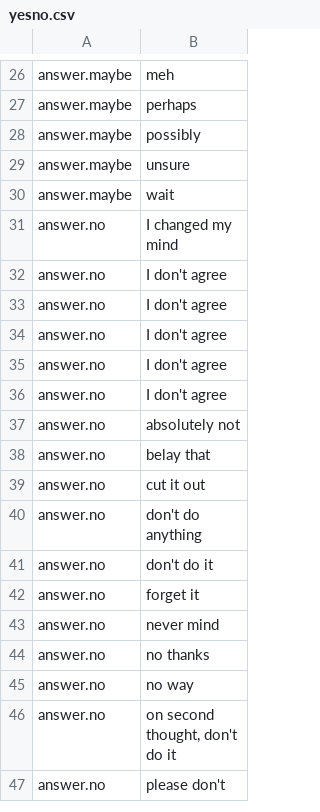
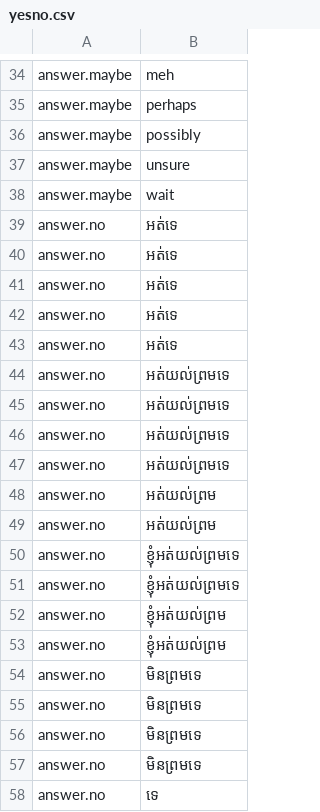
Before and after one commit to T-Thyrak/irc-chatbot, a CSV file: misc/yesno.csv, drawn as a sheet; only a part is shown, gaps mark what is left out; the shorter side is filled out with more unchanged rows; the diff covers the shown part only; the diff names each change by its address in the sheet, - before the commit and + after, or states it on an @@ line.

```diff
--- a/misc/yesno.csv
+++ b/misc/yesno.csv
+row 39: answer.no | អត់ទេ
+row 40: answer.no | អត់ទេ
+row 41: answer.no | អត់ទេ
+row 42: answer.no | អត់ទេ
+row 43: answer.no | អត់ទេ
+row 44: answer.no | អត់យល់ព្រមទេ
+row 45: answer.no | អត់យល់ព្រមទេ
+row 46: answer.no | អត់យល់ព្រមទេ
+row 47: answer.no | អត់យល់ព្រមទេ
+row 48: answer.no | អត់យល់ព្រម
+row 49: answer.no | អត់យល់ព្រម
+row 50: answer.no | ខ្ញុំអត់យល់ព្រមទេ
+row 51: answer.no | ខ្ញុំអត់យល់ព្រមទេ
+row 52: answer.no | ខ្ញុំអត់យល់ព្រម
+row 53: answer.no | ខ្ញុំអត់យល់ព្រម
+row 54: answer.no | មិនព្រមទេ
+row 55: answer.no | មិនព្រមទេ
+row 56: answer.no | មិនព្រមទេ
+row 57: answer.no | មិនព្រមទេ
+row 58: answer.no | ទេ
```
Also changed, not shown: 38 added rows elsewhere in this file, 7 other files.
